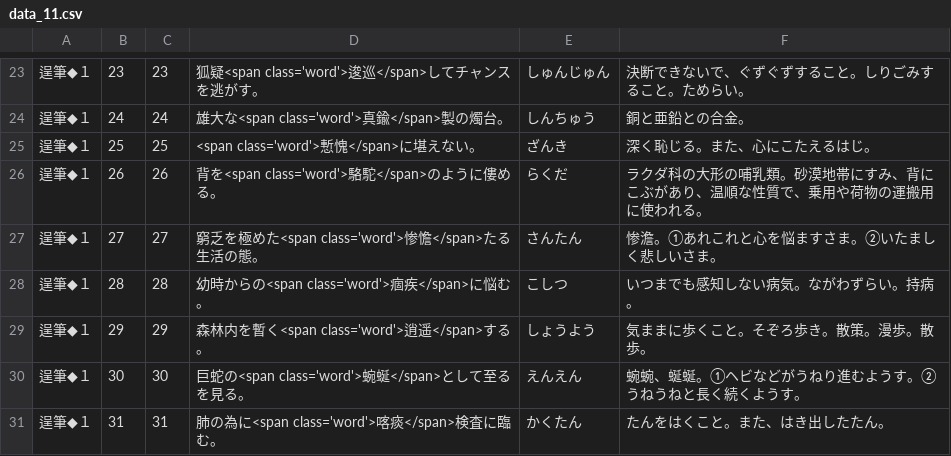
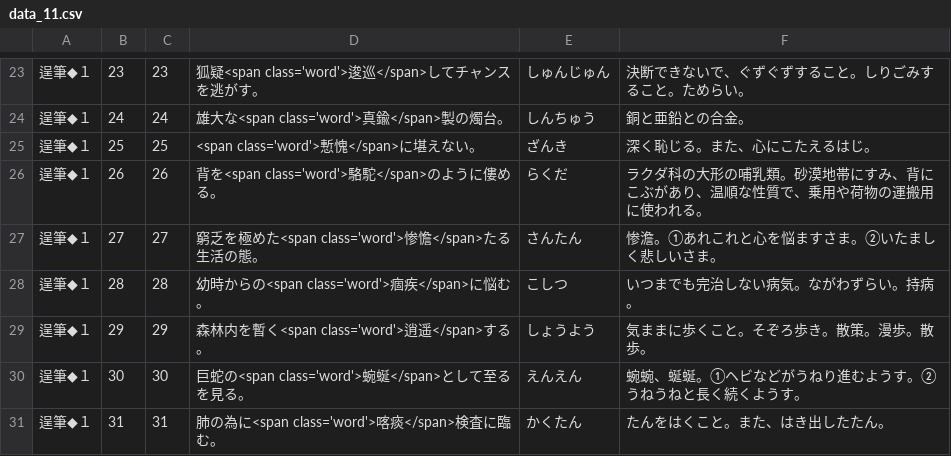
Before and after one commit to milchibi/milchibi.github.io, a CSV file: data_11.csv, drawn as a sheet; only a part is shown, gaps mark what is left out.

Commit message:
Update data_11.csv

```diff
--- a/data_11.csv
+++ b/data_11.csv
@@ -27,3 +27,3 @@
 逞筆◆１,27,27,窮乏を極めた<span class='word'>惨憺</span>たる生活の態。,さんたん,惨澹。①あれこれと心を悩ますさま。②いたましく悲しいさま。
-逞筆◆１,28,28,幼時からの<span class='word'>痼疾</span>に悩む。,こしつ,いつまでも感知しない病気。ながわずらい。持病。
+逞筆◆１,28,28,幼時からの<span class='word'>痼疾</span>に悩む。,こしつ,いつまでも完治しない病気。ながわずらい。持病。
 逞筆◆１,29,29,森林内を暫く<span class='word'>逍遥</span>する。,しょうよう,気ままに歩くこと。そぞろ歩き。散策。漫歩。散歩。
```
